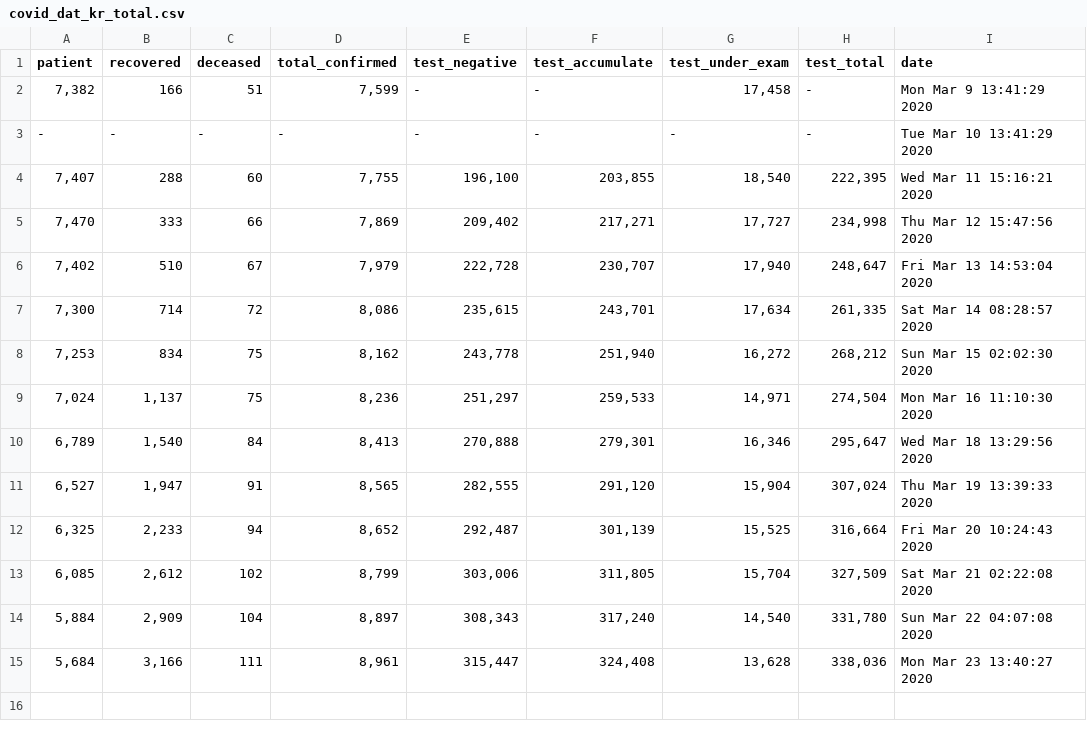
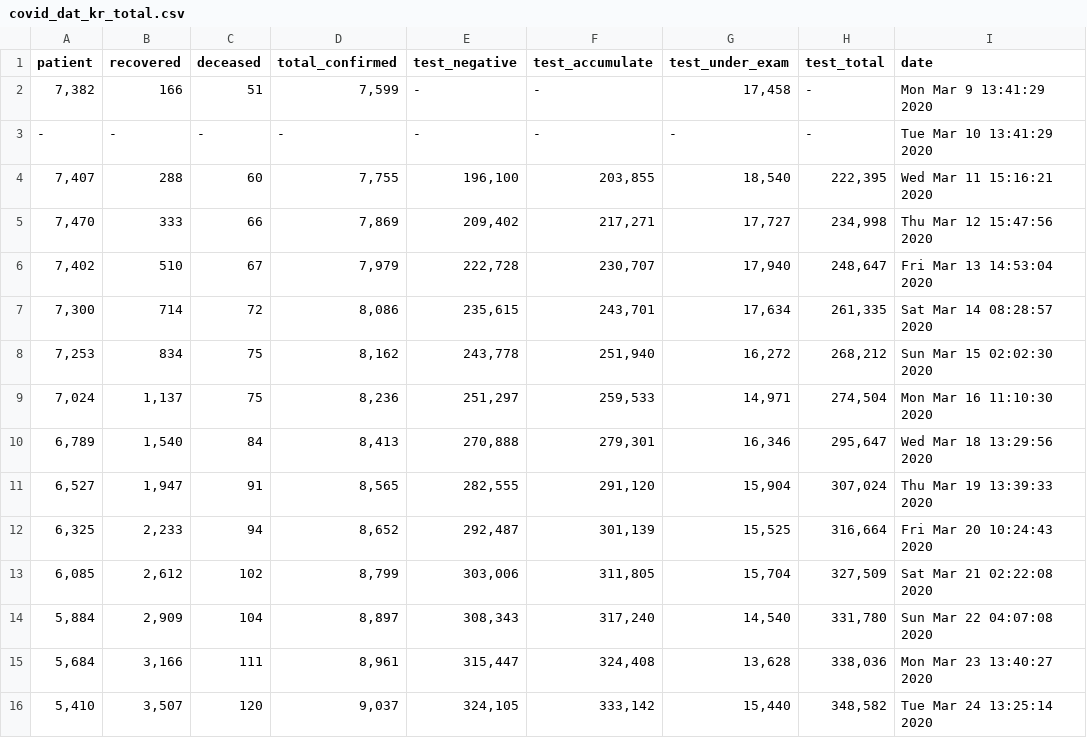
Before and after one commit to KKodiac/Covid19_Stats, a CSV file: Covid-19/Data/Korea/covid_dat_kr_total.csv, drawn as a sheet; the diff names each change by its address in the sheet, - before the commit and + after, or states it on an @@ line.

```diff
--- a/Covid-19/Data/Korea/covid_dat_kr_total.csv
+++ b/Covid-19/Data/Korea/covid_dat_kr_total.csv
+row 16: 5,410 | 3,507 | 120 | 9,037 | 324,105 | 333,142 | 15,440 | 348,582 | Tue Mar 24 13:25:14 2020
```
Also changed, not shown: Covid-19/Data/Korea/covid_dat_kr_region.csv, Covid-19/Data/World/new_covid_dat.csv, 2 other files.
